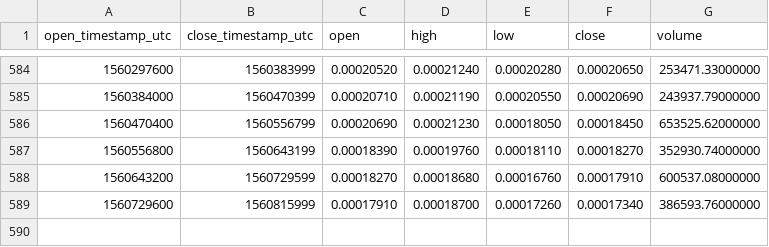
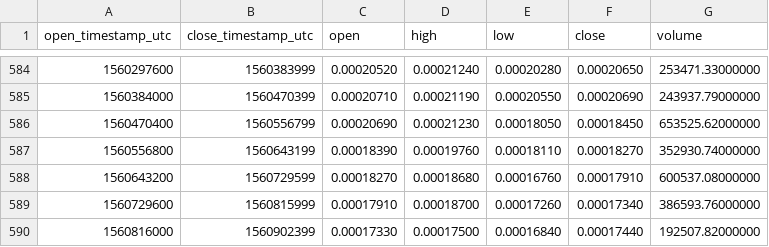
Before and after one commit to cryptobigbro/binance-KMDBTC, a CSV file: binance-KMDBTC-1d.csv, drawn as a sheet; only a part is shown, gaps mark what is left out.

Commit message:
Update OHLCV data.

```diff
--- a/binance-KMDBTC-1d.csv
+++ b/binance-KMDBTC-1d.csv
@@ -589 +589,2 @@ open_timestamp_utc,close_timestamp_utc,open,high,low,close,volume
 1560729600,1560815999,0.00017910,0.00018700,0.00017260,0.00017340,386593.76000000
+1560816000,1560902399,0.00017330,0.00017500,0.00016840,0.00017440,192507.82000000
```
Also changed, not shown: 1 other file.
